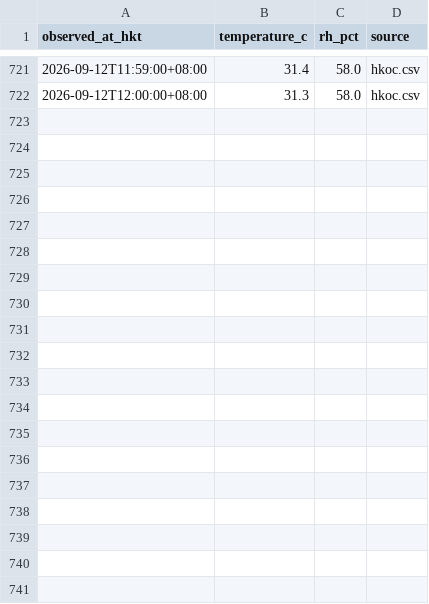
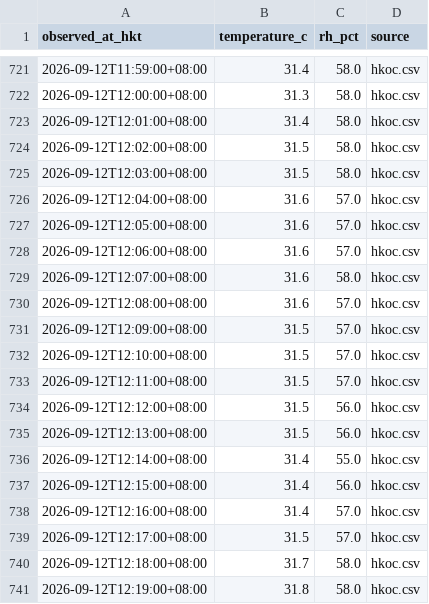
Before and after one commit to DrOwlDev/app18_hko, a CSV file: data/hko/observed/2026-09-12.csv, drawn as a sheet; only a part is shown, gaps mark what is left out; the diff covers the shown part only; the diff names each change by its address in the sheet, - before the commit and + after, or states it on an @@ line.

```diff
--- a/data/hko/observed/2026-09-12.csv
+++ b/data/hko/observed/2026-09-12.csv
+row 723: 2026-09-12T12:01:00+08:00 | 31.4 | 58.0 | hkoc.csv
+row 724: 2026-09-12T12:02:00+08:00 | 31.5 | 58.0 | hkoc.csv
+row 725: 2026-09-12T12:03:00+08:00 | 31.5 | 58.0 | hkoc.csv
+row 726: 2026-09-12T12:04:00+08:00 | 31.6 | 57.0 | hkoc.csv
+row 727: 2026-09-12T12:05:00+08:00 | 31.6 | 57.0 | hkoc.csv
+row 728: 2026-09-12T12:06:00+08:00 | 31.6 | 57.0 | hkoc.csv
+row 729: 2026-09-12T12:07:00+08:00 | 31.6 | 58.0 | hkoc.csv
+row 730: 2026-09-12T12:08:00+08:00 | 31.6 | 57.0 | hkoc.csv
+row 731: 2026-09-12T12:09:00+08:00 | 31.5 | 57.0 | hkoc.csv
+row 732: 2026-09-12T12:10:00+08:00 | 31.5 | 57.0 | hkoc.csv
+row 733: 2026-09-12T12:11:00+08:00 | 31.5 | 57.0 | hkoc.csv
+row 734: 2026-09-12T12:12:00+08:00 | 31.5 | 56.0 | hkoc.csv
+row 735: 2026-09-12T12:13:00+08:00 | 31.5 | 56.0 | hkoc.csv
+row 736: 2026-09-12T12:14:00+08:00 | 31.4 | 55.0 | hkoc.csv
+row 737: 2026-09-12T12:15:00+08:00 | 31.4 | 56.0 | hkoc.csv
+row 738: 2026-09-12T12:16:00+08:00 | 31.4 | 57.0 | hkoc.csv
+row 739: 2026-09-12T12:17:00+08:00 | 31.5 | 57.0 | hkoc.csv
+row 740: 2026-09-12T12:18:00+08:00 | 31.7 | 58.0 | hkoc.csv
+row 741: 2026-09-12T12:19:00+08:00 | 31.8 | 58.0 | hkoc.csv
```
Also changed, not shown: 21 added rows elsewhere in this file, 5 other files.
